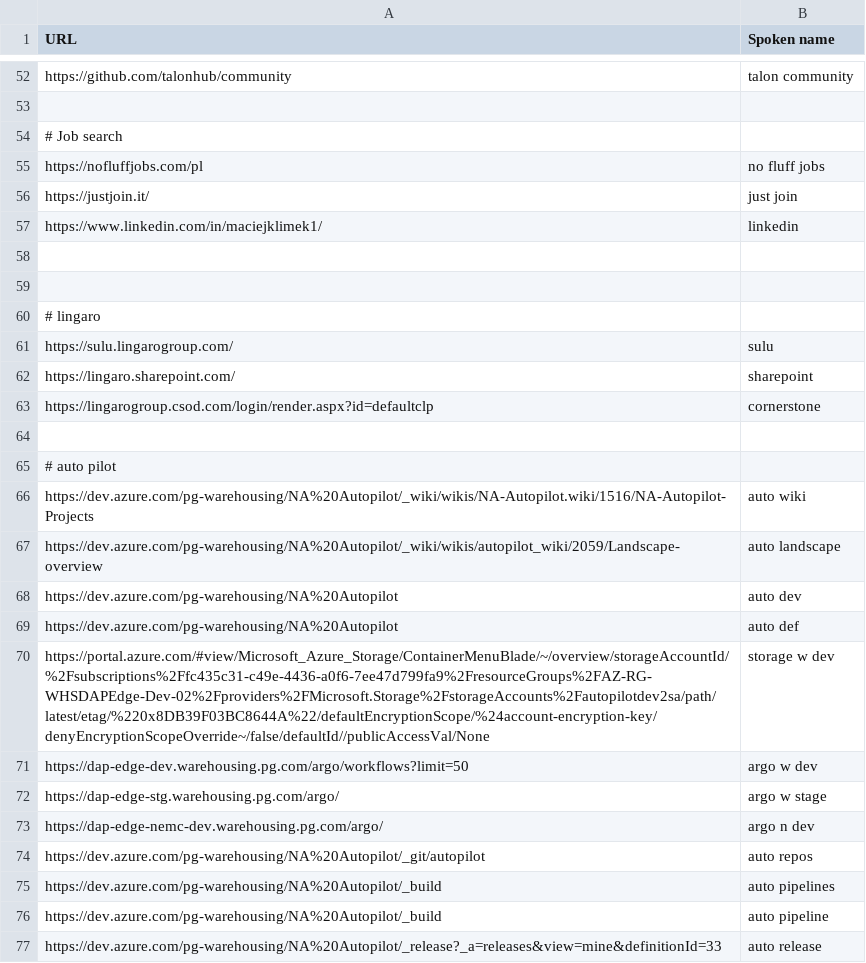
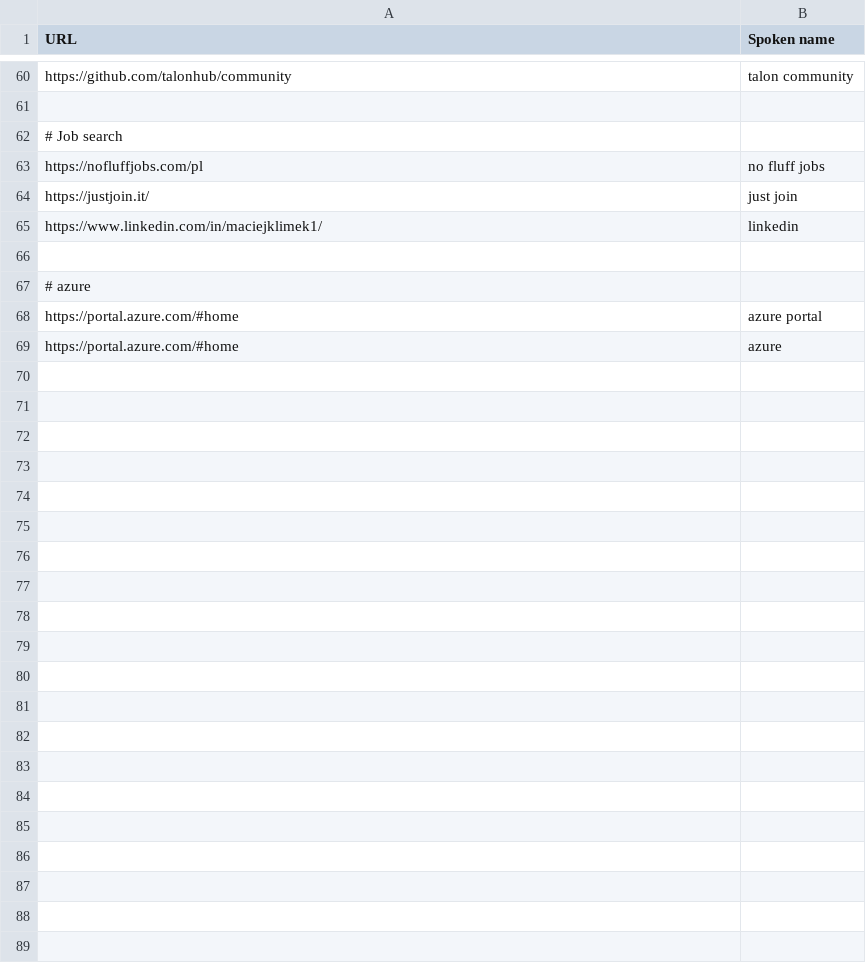
Before and after one commit to maciejklimek/knausj_talon, a CSV file: settings/websites.csv, drawn as a sheet; only a part is shown, gaps mark what is left out; the shorter side is filled out with more unchanged rows; the diff covers the shown part only.

```diff
--- a/settings/websites.csv
+++ b/settings/websites.csv
@@ -58,20 +66 @@ https://www.linkedin.com/in/maciejklimek1/, linkedin
 
-
-# lingaro
-https://sulu.lingarogroup.com/, sulu
-https://lingaro.sharepoint.com/, sharepoint
-https://lingarogroup.csod.com/login/render.aspx?id=defaultclp, cornerstone
-
-# auto pilot
-https://dev.azure.com/pg-warehousing/NA%20Autopilot/_wiki/wikis/NA-Autopilot.wiki/1516/NA-Autopilot-Projects, auto wiki
-https://dev.azure.com/pg-warehousing/NA%20Autopilot/_wiki/wikis/autopilot_wiki/2059/Landscape-overview, auto landscape
-https://dev.azure.com/pg-warehousing/NA%20Autopilot, auto dev
-https://dev.azure.com/pg-warehousing/NA%20Autopilot, auto def
-https://portal.azure.com/#view/Microsoft_Azure_Storage/ContainerMenuBlade/~/overview/storageAccountId/%2Fsubscriptions%2Ffc435c31-c49e-4436-a0f6-7ee47d799fa9%2FresourceGroups%2FAZ-RG-WHSDAPEdge-Dev-02%2Fproviders%2FMicrosoft.Storage%2FstorageAccounts%2Fautopilotdev2sa/path/latest/etag/%220x8DB39F03BC8644A%22/defaultEncryptionScope/%24account-encryption-key/denyEncryptionScopeOverride~/false/defaultId//publicAccessVal/None, storage w dev
-https://dap-edge-dev.warehousing.pg.com/argo/workflows?limit=50, argo w dev
-https://dap-edge-stg.warehousing.pg.com/argo/, argo w stage
-https://dap-edge-nemc-dev.warehousing.pg.com/argo/, argo n dev
-https://dev.azure.com/pg-warehousing/NA%20Autopilot/_git/autopilot, auto repos
-https://dev.azure.com/pg-warehousing/NA%20Autopilot/_build, auto pipelines
-https://dev.azure.com/pg-warehousing/NA%20Autopilot/_build, auto pipeline
-https://dev.azure.com/pg-warehousing/NA%20Autopilot/_release?_a=releases&view=mine&definitionId=33, auto release
```
Also changed, not shown: 8 added rows, 23 removed rows and 3 edited cells elsewhere in this file, 33 other files.
